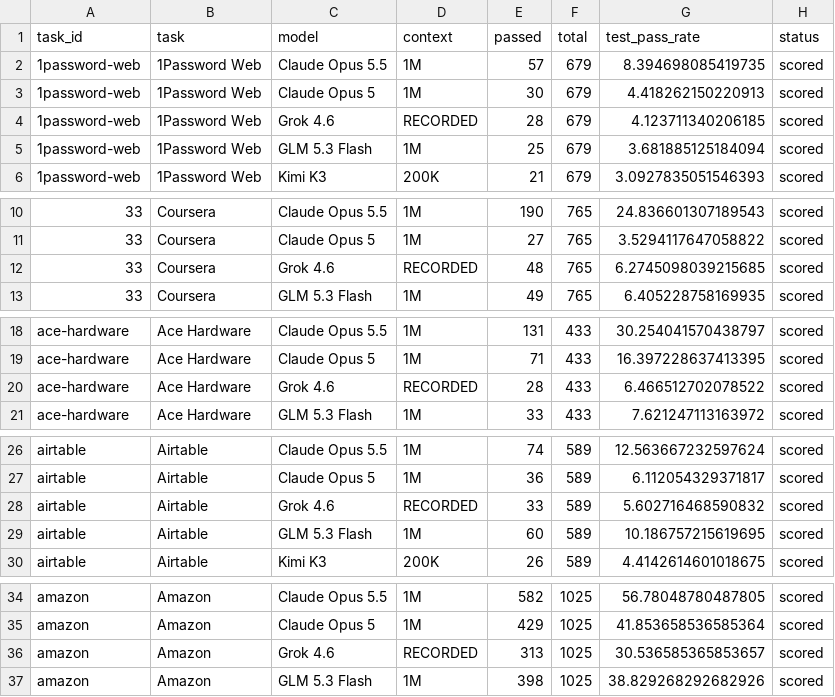
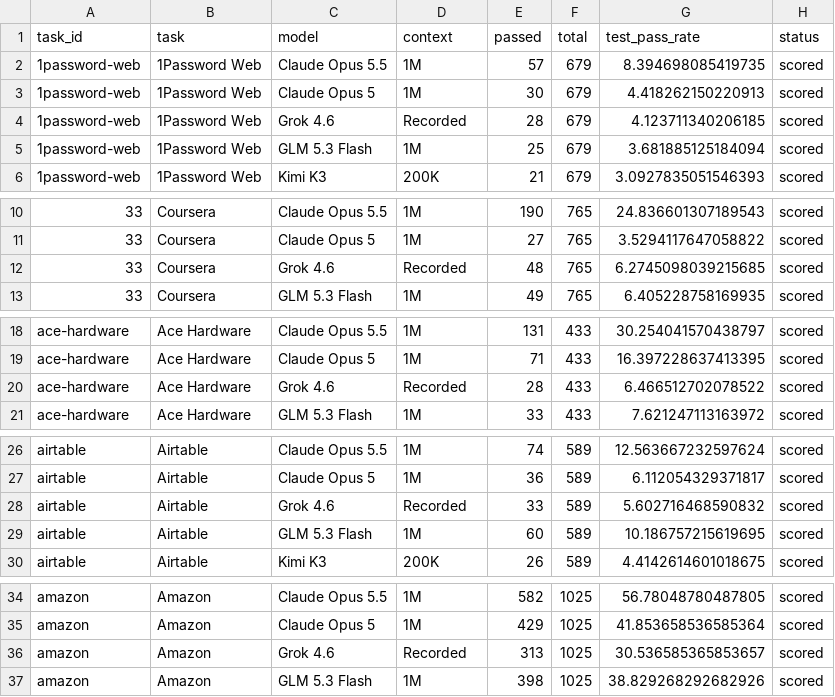
Before and after one commit to WebsiteBench/websitebench.github.io, a CSV file: data/waffle-1m.csv, drawn as a sheet; only a part is shown, gaps mark what is left out; the diff covers the shown part only.

```diff
--- a/data/waffle-1m.csv
+++ b/data/waffle-1m.csv
@@ -3,3 +3,3 @@ task_id,task,model,context,passed,total,test_pass_rate,status
 1password-web,1Password Web,Claude Opus 5,1M,30,679,4.418262150220913,scored
-1password-web,1Password Web,Grok 4.6,RECORDED,28,679,4.123711340206185,scored
+1password-web,1Password Web,Grok 4.6,Recorded,28,679,4.123711340206185,scored
 1password-web,1Password Web,GLM 5.3 Flash,1M,25,679,3.681885125184094,scored
@@ -11,3 +11,3 @@ task_id,task,model,context,passed,total,test_pass_rate,status
 33,Coursera,Claude Opus 5,1M,27,765,3.5294117647058822,scored
-33,Coursera,Grok 4.6,RECORDED,48,765,6.2745098039215685,scored
+33,Coursera,Grok 4.6,Recorded,48,765,6.2745098039215685,scored
 33,Coursera,GLM 5.3 Flash,1M,49,765,6.405228758169935,scored
@@ -19,3 +19,3 @@ ace-hardware,Ace Hardware,Claude Opus 5.5,1M,131,433,30.254041570438797,scored
 ace-hardware,Ace Hardware,Claude Opus 5,1M,71,433,16.397228637413395,scored
-ace-hardware,Ace Hardware,Grok 4.6,RECORDED,28,433,6.466512702078522,scored
+ace-hardware,Ace Hardware,Grok 4.6,Recorded,28,433,6.466512702078522,scored
 ace-hardware,Ace Hardware,GLM 5.3 Flash,1M,33,433,7.621247113163972,scored
@@ -27,3 +27,3 @@ airtable,Airtable,Claude Opus 5.5,1M,74,589,12.563667232597624,scored
 airtable,Airtable,Claude Opus 5,1M,36,589,6.112054329371817,scored
-airtable,Airtable,Grok 4.6,RECORDED,33,589,5.602716468590832,scored
+airtable,Airtable,Grok 4.6,Recorded,33,589,5.602716468590832,scored
 airtable,Airtable,GLM 5.3 Flash,1M,60,589,10.186757215619695,scored
@@ -35,3 +35,3 @@ amazon,Amazon,Claude Opus 5.5,1M,582,1025,56.78048780487805,scored
 amazon,Amazon,Claude Opus 5,1M,429,1025,41.853658536585364,scored
-amazon,Amazon,Grok 4.6,RECORDED,313,1025,30.536585365853657,scored
+amazon,Amazon,Grok 4.6,Recorded,313,1025,30.536585365853657,scored
 amazon,Amazon,GLM 5.3 Flash,1M,398,1025,38.829268292682926,scored
```
Also changed, not shown: 65 edited cells elsewhere in this file, data/leaderboard-1m.csv, data/leaderboard-200k.csv, 27 other files.
